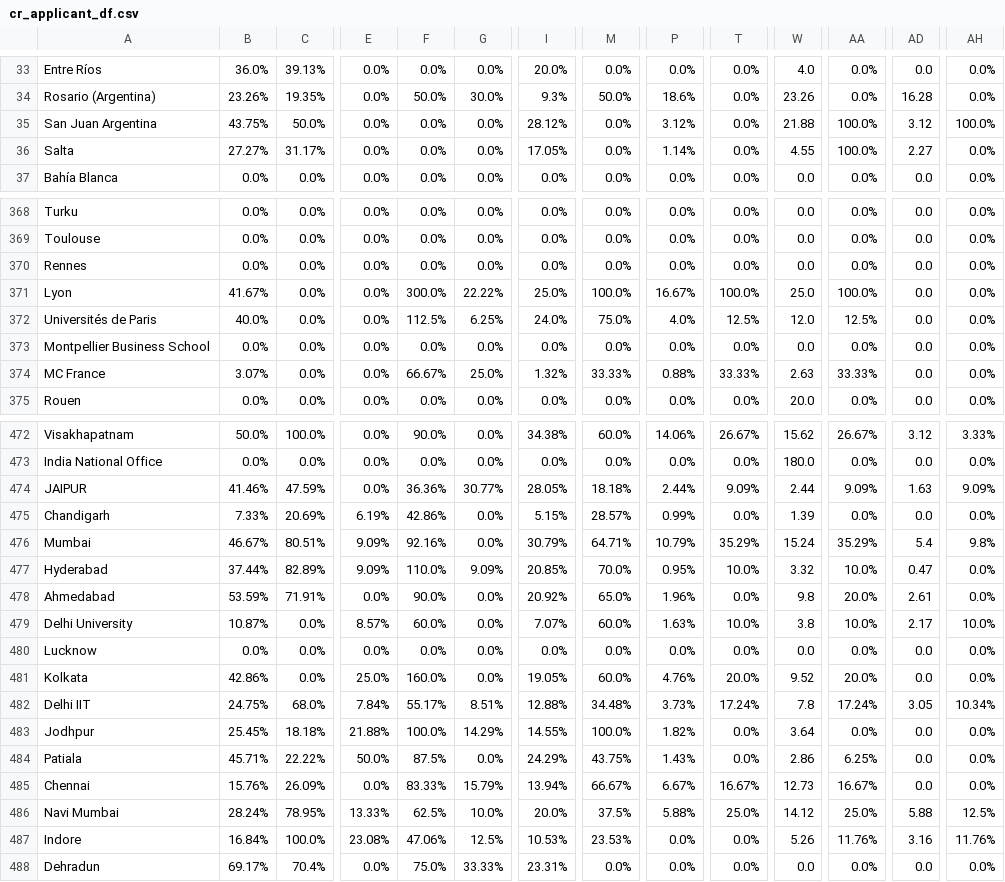
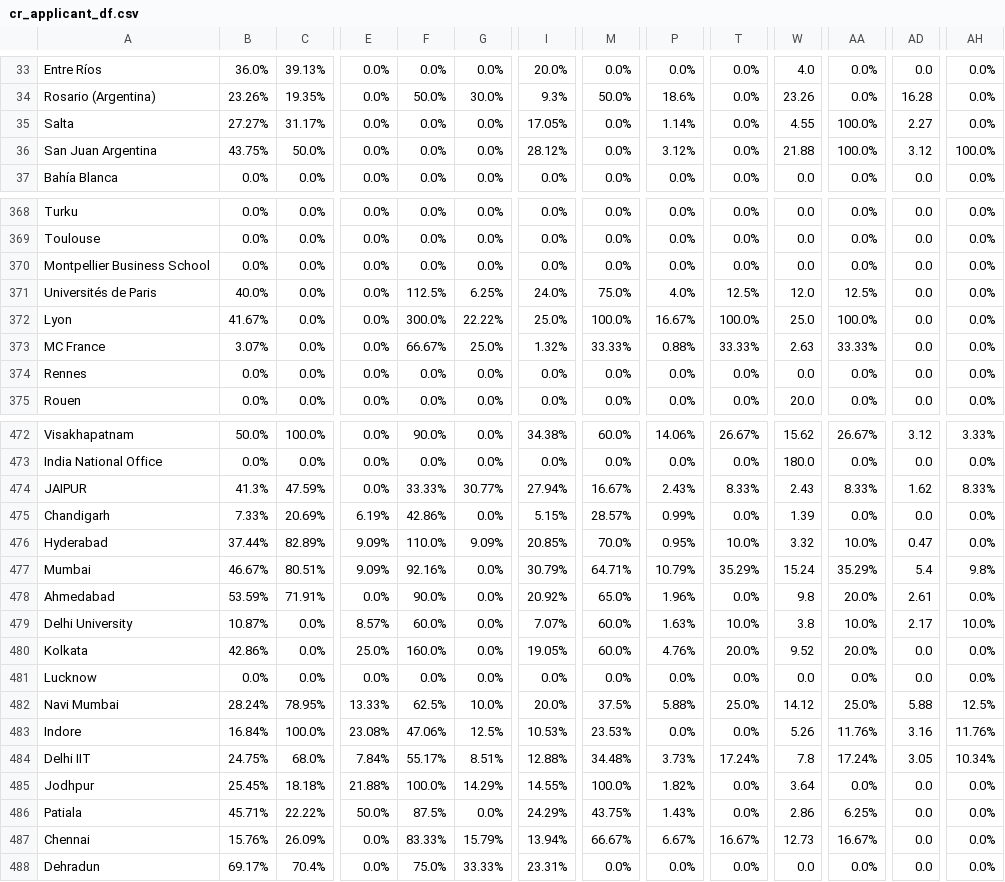
Before and after one commit to AIESEC-LK/data-pipeline, a CSV file: cr_applicant_df.csv, drawn as a sheet; only a part is shown, gaps mark what is left out; the diff covers the shown part only; the diff names each change by its address in the sheet, - before the commit and + after, or states it on an @@ line.

```diff
--- a/cr_applicant_df.csv
+++ b/cr_applicant_df.csv
@@ row 36 moved to row 35: Salta @@
@@ row 373 moved to row 370: Montpellier Business School @@
@@ row 372 moved to row 371: Universités de Paris @@
@@ row 371 moved to row 372: Lyon @@
@@ row 374 moved to row 373: MC France @@
-B474: 41.46%
+B474: 41.3%
-F474: 36.36%
+F474: 33.33%
-I474: 28.05%
+I474: 27.94%
-M474: 18.18%
+M474: 16.67%
-P474: 2.44%
+P474: 2.43%
-T474: 9.09%
+T474: 8.33%
-W474: 2.44
+W474: 2.43
-AA474: 9.09%
+AA474: 8.33%
-AD474: 1.63
+AD474: 1.62
-AH474: 9.09%
+AH474: 8.33%
@@ row 477 moved to row 476: Hyderabad @@
@@ row 481 moved to row 480: Kolkata @@
@@ row 486 moved to row 482: Navi Mumbai @@
@@ row 487 moved to row 483: Indore @@
```
Also changed, not shown: 65 moved rows elsewhere in this file, abs_df.csv, cr_accepted_df.csv, 3 other files.
